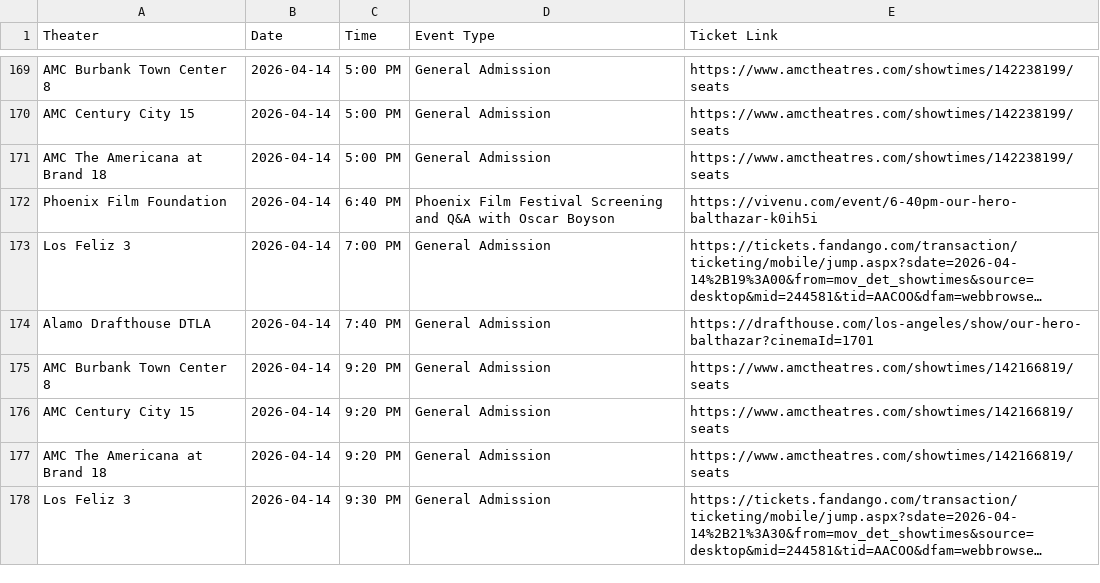
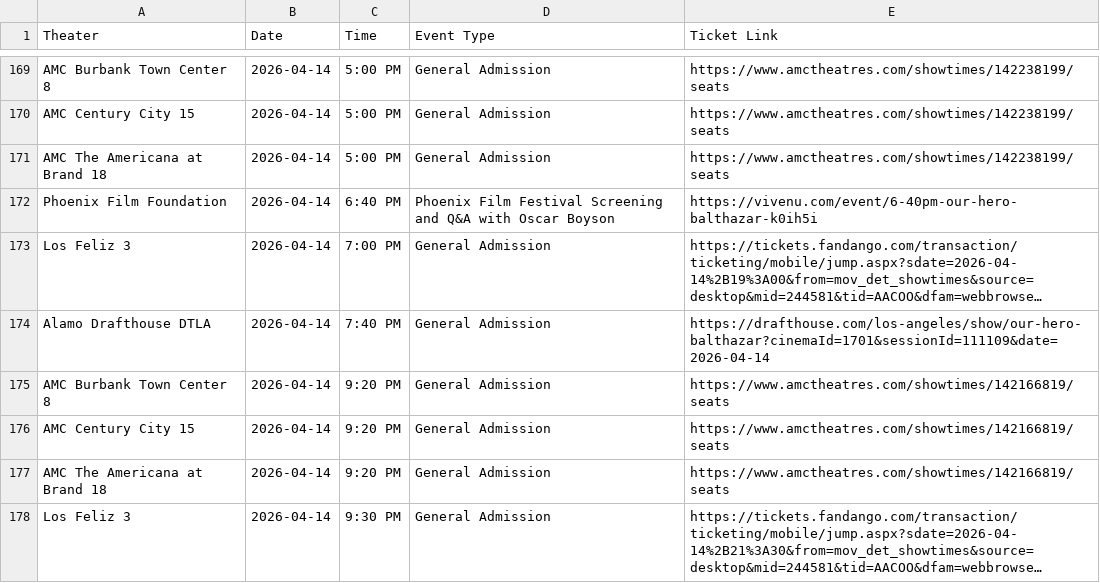
Before and after one commit to rommelnunez/wg-website, a CSV file: public/data/showtimes.csv, drawn as a sheet; only a part is shown, gaps mark what is left out; long unchanged cells end in …; the diff covers the shown part only; the diff names each change by its address in the sheet, - before the commit and + after, or states it on an @@ line.

```diff
--- a/public/data/showtimes.csv
+++ b/public/data/showtimes.csv
-E174 (Ticket Link): https://drafthouse.com/los-angeles/show/our-hero-balthazar?cinemaId=1701
+E174 (Ticket Link): https://drafthouse.com/los-angeles/show/our-hero-balthazar?cinemaId=1701&sessionId=111109&date=2026-04-14
```
Also changed, not shown: 28 edited cells elsewhere in this file.
